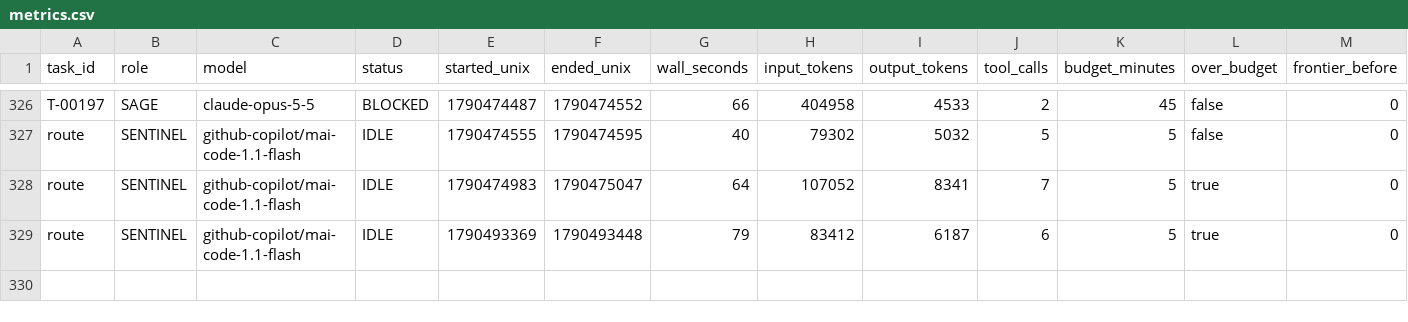
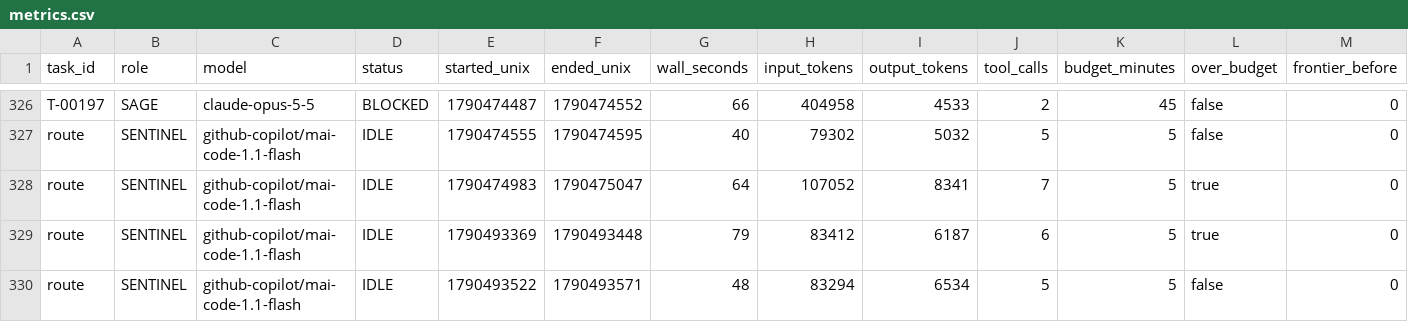
Before and after one commit to 4SAnalyticsnModelling/ecosys-modernization, a CSV file: .agent/metrics.csv, drawn as a sheet; only a part is shown, gaps mark what is left out; rows hold the shown columns only; the diff names each change by its address in the sheet, - before the commit and + after, or states it on an @@ line.

Commit message:
swarm: IDLE
Automated cycle commit by swarm_wrapper.py (decision D8). 6 path(s).

```diff
--- a/.agent/metrics.csv
+++ b/.agent/metrics.csv
+row 330: route | SENTINEL | github-copilot/mai-code-1.1-flash | IDLE | 1790493522 | 1790493571 | 48 | 83294 | 6534 | 5 | 5 | false | 0
```
Also changed, not shown: 5 other files.
